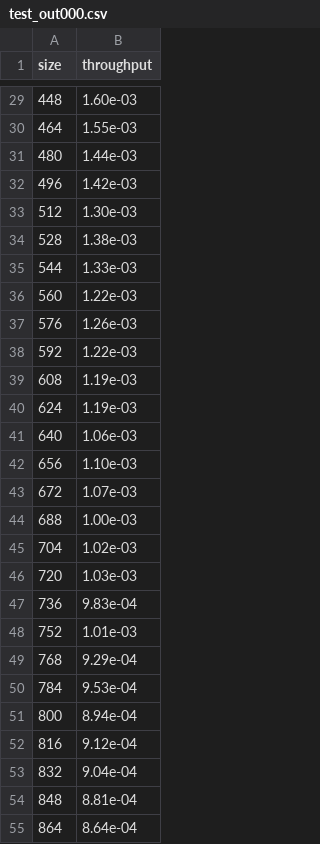
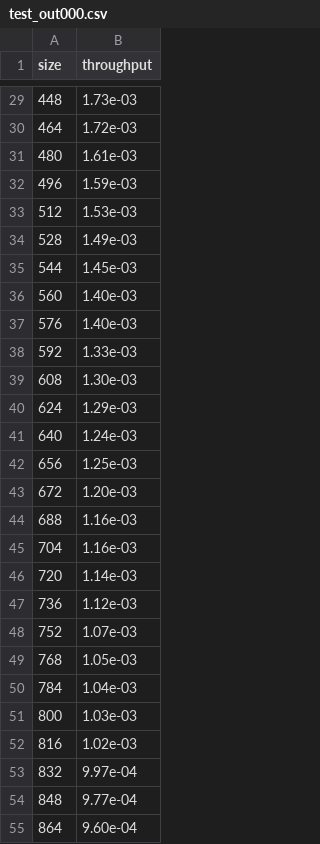
Before and after one commit to SpencerTSmith/Sorting-Optimisation-Lab, a CSV file: data/test_out000.csv, drawn as a sheet; only a part is shown, gaps mark what is left out; the diff covers the shown part only.

```diff
--- a/data/test_out000.csv
+++ b/data/test_out000.csv
@@ -29,27 +29,27 @@ size,throughput
-448,1.60e-03
-464,1.55e-03
-480,1.44e-03
-496,1.42e-03
-512,1.30e-03
-528,1.38e-03
-544,1.33e-03
-560,1.22e-03
-576,1.26e-03
-592,1.22e-03
-608,1.19e-03
-624,1.19e-03
-640,1.06e-03
-656,1.10e-03
-672,1.07e-03
-688,1.00e-03
-704,1.02e-03
-720,1.03e-03
-736,9.83e-04
-752,1.01e-03
-768,9.29e-04
-784,9.53e-04
-800,8.94e-04
-816,9.12e-04
-832,9.04e-04
-848,8.81e-04
-864,8.64e-04
+448,1.73e-03
+464,1.72e-03
+480,1.61e-03
+496,1.59e-03
+512,1.53e-03
+528,1.49e-03
+544,1.45e-03
+560,1.40e-03
+576,1.40e-03
+592,1.33e-03
+608,1.30e-03
+624,1.29e-03
+640,1.24e-03
+656,1.25e-03
+672,1.20e-03
+688,1.16e-03
+704,1.16e-03
+720,1.14e-03
+736,1.12e-03
+752,1.07e-03
+768,1.05e-03
+784,1.04e-03
+800,1.03e-03
+816,1.02e-03
+832,9.97e-04
+848,9.77e-04
+864,9.60e-04
```
Also changed, not shown: 36 edited cells elsewhere in this file, 3 other files.
